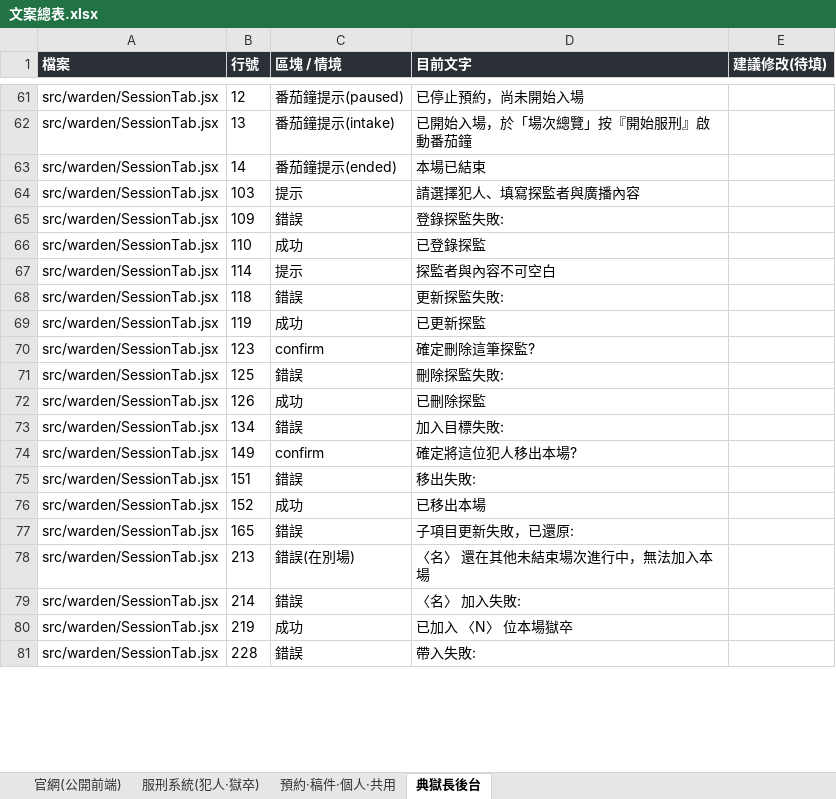
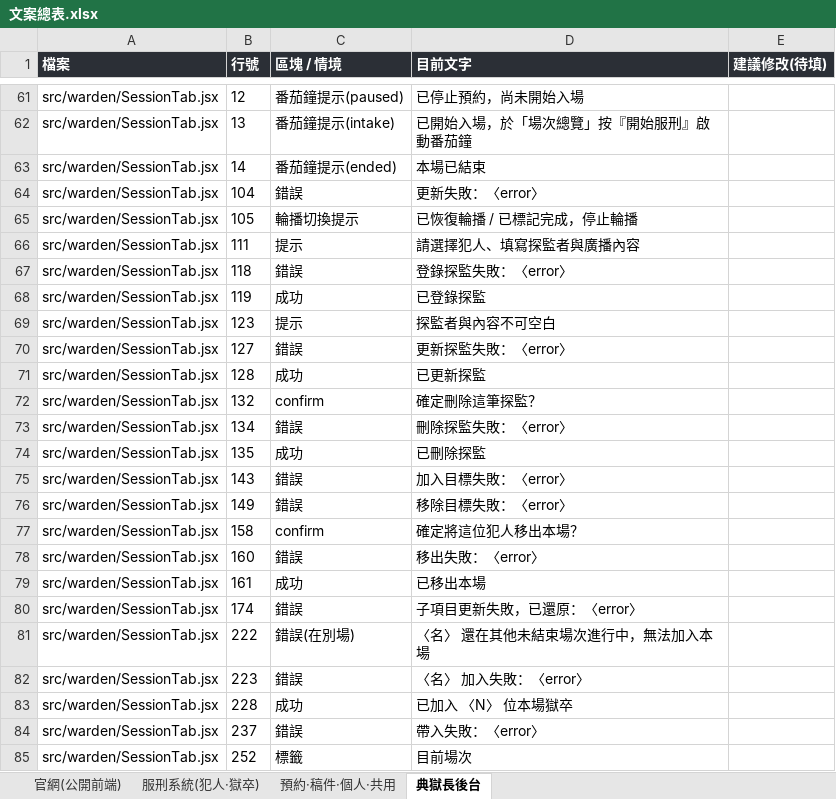
Before and after one commit to seiran-ilai/deadline-prison, an Excel workbook: 文案總表.xlsx, sheet 典獄長後台, drawn as a sheet; only a part is shown, gaps mark what is left out; values as stored, in another font and other column widths than the file's, no borders; addresses are those after the commit; the diff covers the shown part only; the diff names each change by its address in the sheet, - before the commit and + after, or states it on an @@ line.

```diff
--- a/文案總表.xlsx (sheet 典獄長後台)
+++ b/文案總表.xlsx (sheet 典獄長後台)
+row 64: src/warden/SessionTab.jsx | 104 | 錯誤 | 更新失敗：〈error〉
+row 65: src/warden/SessionTab.jsx | 105 | 輪播切換提示 | 已恢復輪播 / 已標記完成，停止輪播
-B66 (行號): 103
+B66 (行號): 111
-B67 (行號): 109
+B67 (行號): 118
-D67 (目前文字): 登錄探監失敗:
+D67 (目前文字): 登錄探監失敗：〈error〉
-B68 (行號): 110
+B68 (行號): 119
-B69 (行號): 114
+B69 (行號): 123
-B70 (行號): 118
+B70 (行號): 127
-D70 (目前文字): 更新探監失敗:
+D70 (目前文字): 更新探監失敗：〈error〉
-B71 (行號): 119
+B71 (行號): 128
-B72 (行號): 123
+B72 (行號): 132
-D72 (目前文字): 確定刪除這筆探監?
+D72 (目前文字): 確定刪除這筆探監？
-B73 (行號): 125
+B73 (行號): 134
-D73 (目前文字): 刪除探監失敗:
+D73 (目前文字): 刪除探監失敗：〈error〉
-B74 (行號): 126
+B74 (行號): 135
-B75 (行號): 134
+B75 (行號): 143
-D75 (目前文字): 加入目標失敗:
+D75 (目前文字): 加入目標失敗：〈error〉
+row 76: src/warden/SessionTab.jsx | 149 | 錯誤 | 移除目標失敗：〈error〉
-B77 (行號): 149
+B77 (行號): 158
-D77 (目前文字): 確定將這位犯人移出本場?
+D77 (目前文字): 確定將這位犯人移出本場？
-B78 (行號): 151
+B78 (行號): 160
-D78 (目前文字): 移出失敗:
+D78 (目前文字): 移出失敗：〈error〉
-B79 (行號): 152
+B79 (行號): 161
-B80 (行號): 165
+B80 (行號): 174
-D80 (目前文字): 子項目更新失敗，已還原:
+D80 (目前文字): 子項目更新失敗，已還原：〈error〉
-B81 (行號): 213
+B81 (行號): 222
-B82 (行號): 214
+B82 (行號): 223
-D82 (目前文字): 〈名〉 加入失敗:
+D82 (目前文字): 〈名〉 加入失敗：〈error〉
-B83 (行號): 219
+B83 (行號): 228
-B84 (行號): 228
+B84 (行號): 237
-D84 (目前文字): 帶入失敗:
+D84 (目前文字): 帶入失敗：〈error〉
+row 85: src/warden/SessionTab.jsx | 252 | 標籤 | 目前場次
```
Also changed, not shown: other rows of this sheet, sheet 官網(公開前端), sheet 服刑系統(犯人‧獄卒), sheet 預約‧稿件‧個人‧共用, 8 other files.
